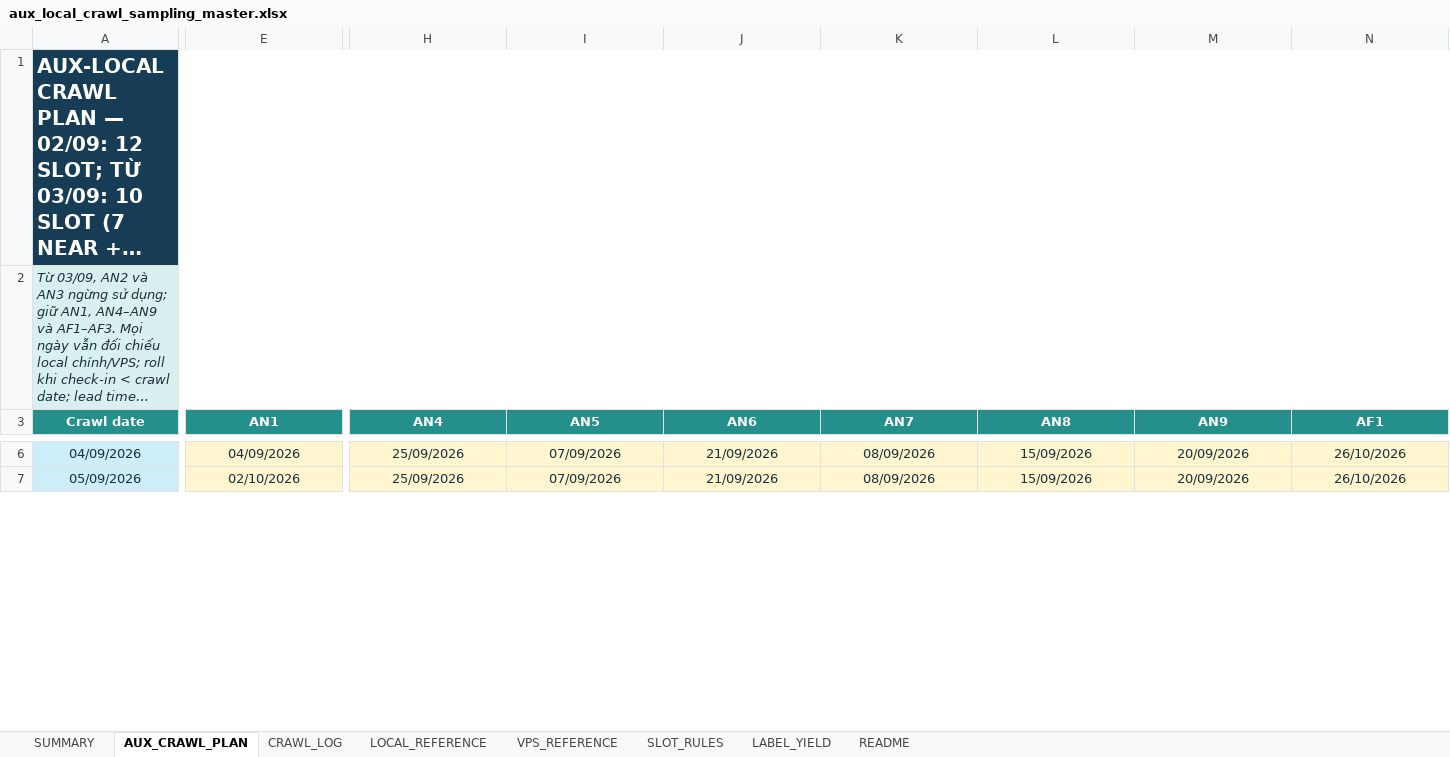
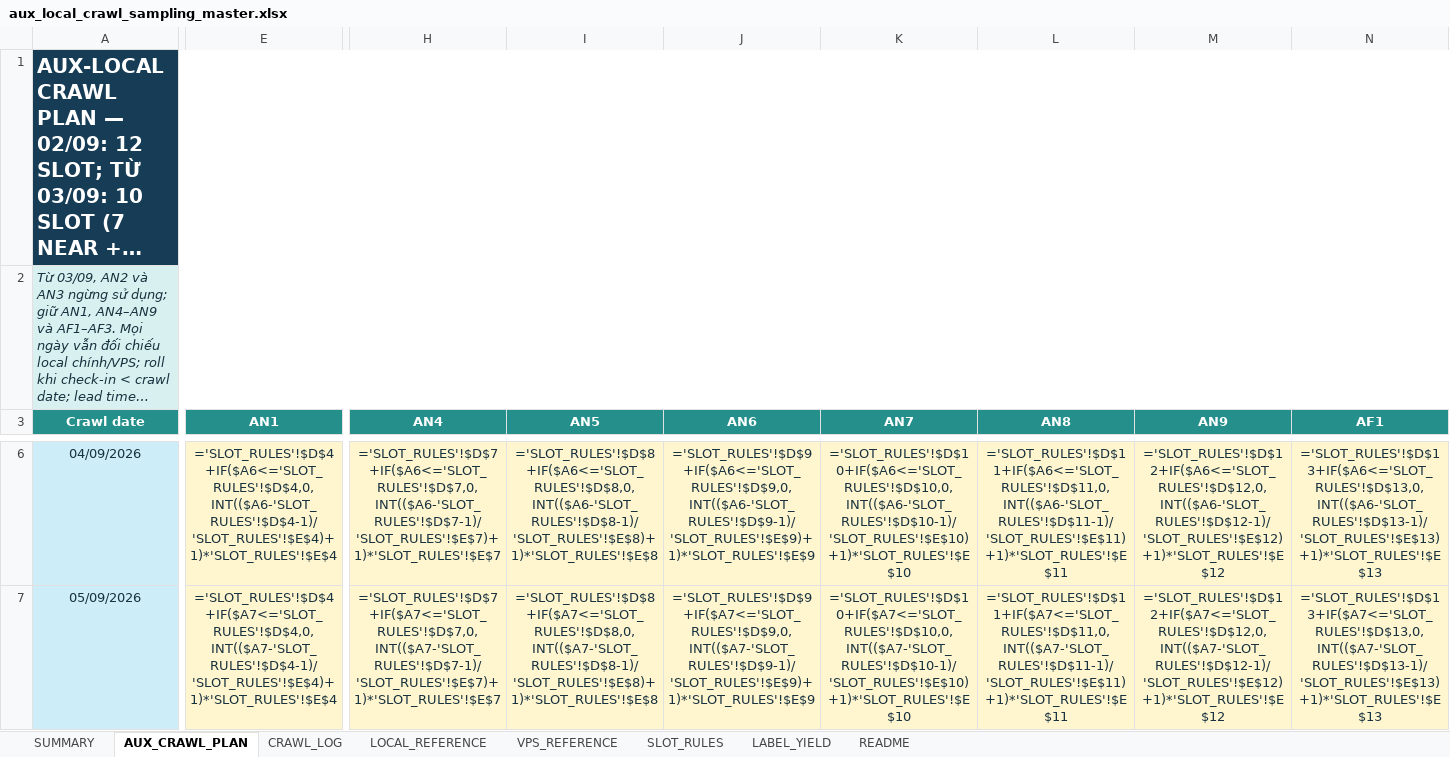
Before and after one commit to Andnm/capstone-master, an Excel workbook: outputs/aux-local-crawl-planner-20260901/aux_local_crawl_sampling_master.xlsx, sheet AUX_CRAWL_PLAN, drawn as a sheet; only a part is shown, gaps mark what is left out; long unchanged cells end in …; values as stored, in another font and other column widths than the file's, no borders; formulas without a stored value are shown as written; the diff covers the shown part only; the diff names each change by its address in the sheet, - before the commit and + after, or states it on an @@ line.

```diff
--- a/outputs/aux-local-crawl-planner-20260901/aux_local_crawl_sampling_master.xlsx (sheet AUX_CRAWL_PLAN)
+++ b/outputs/aux-local-crawl-planner-20260901/aux_local_crawl_sampling_master.xlsx (sheet AUX_CRAWL_PLAN)
-E1:N1 fill: #173D56
+E1:N1 fill: none
-E2:N2 fill: #D8F0F0
+E2:N2 fill: none
-E6 (AN1): 04/09/2026
+E6 (AN1): ='SLOT_RULES'!$D$4+IF($A6<='SLOT_RULES'!$D$4,0,INT(($A6-'SLOT_RULES'!$D$4-1)/'SLOT_RULES'!$E$4)+1)*'SLOT_RULES'!$E$4
-H6 (AN4): 25/09/2026
+H6 (AN4): ='SLOT_RULES'!$D$7+IF($A6<='SLOT_RULES'!$D$7,0,INT(($A6-'SLOT_RULES'!$D$7-1)/'SLOT_RULES'!$E$7)+1)*'SLOT_RULES'!$E$7
-I6 (AN5): 07/09/2026
+I6 (AN5): ='SLOT_RULES'!$D$8+IF($A6<='SLOT_RULES'!$D$8,0,INT(($A6-'SLOT_RULES'!$D$8-1)/'SLOT_RULES'!$E$8)+1)*'SLOT_RULES'!$E$8
-J6 (AN6): 21/09/2026
+J6 (AN6): ='SLOT_RULES'!$D$9+IF($A6<='SLOT_RULES'!$D$9,0,INT(($A6-'SLOT_RULES'!$D$9-1)/'SLOT_RULES'!$E$9)+1)*'SLOT_RULES'!$E$9
-K6 (AN7): 08/09/2026
+K6 (AN7): ='SLOT_RULES'!$D$10+IF($A6<='SLOT_RULES'!$D$10,0,INT(($A6-'SLOT_RULES'!$D$10-1)/'SLOT_RULES'!$E$10)+1)*'SLOT_RULES'!$E$10
-L6 (AN8): 15/09/2026
+L6 (AN8): ='SLOT_RULES'!$D$11+IF($A6<='SLOT_RULES'!$D$11,0,INT(($A6-'SLOT_RULES'!$D$11-1)/'SLOT_RULES'!$E$11)+1)*'SLOT_RULES'!$E$11
-M6 (AN9): 20/09/2026
+M6 (AN9): ='SLOT_RULES'!$D$12+IF($A6<='SLOT_RULES'!$D$12,0,INT(($A6-'SLOT_RULES'!$D$12-1)/'SLOT_RULES'!$E$12)+1)*'SLOT_RULES'!$E$12
-N6 (AF1): 26/10/2026
+N6 (AF1): ='SLOT_RULES'!$D$13+IF($A6<='SLOT_RULES'!$D$13,0,INT(($A6-'SLOT_RULES'!$D$13-1)/'SLOT_RULES'!$E$13)+1)*'SLOT_RULES'!$E$13
-E7 (AN1): 02/10/2026
+E7 (AN1): ='SLOT_RULES'!$D$4+IF($A7<='SLOT_RULES'!$D$4,0,INT(($A7-'SLOT_RULES'!$D$4-1)/'SLOT_RULES'!$E$4)+1)*'SLOT_RULES'!$E$4
-H7 (AN4): 25/09/2026
+H7 (AN4): ='SLOT_RULES'!$D$7+IF($A7<='SLOT_RULES'!$D$7,0,INT(($A7-'SLOT_RULES'!$D$7-1)/'SLOT_RULES'!$E$7)+1)*'SLOT_RULES'!$E$7
-I7 (AN5): 07/09/2026
+I7 (AN5): ='SLOT_RULES'!$D$8+IF($A7<='SLOT_RULES'!$D$8,0,INT(($A7-'SLOT_RULES'!$D$8-1)/'SLOT_RULES'!$E$8)+1)*'SLOT_RULES'!$E$8
-J7 (AN6): 21/09/2026
+J7 (AN6): ='SLOT_RULES'!$D$9+IF($A7<='SLOT_RULES'!$D$9,0,INT(($A7-'SLOT_RULES'!$D$9-1)/'SLOT_RULES'!$E$9)+1)*'SLOT_RULES'!$E$9
-K7 (AN7): 08/09/2026
+K7 (AN7): ='SLOT_RULES'!$D$10+IF($A7<='SLOT_RULES'!$D$10,0,INT(($A7-'SLOT_RULES'!$D$10-1)/'SLOT_RULES'!$E$10)+1)*'SLOT_RULES'!$E$10
-L7 (AN8): 15/09/2026
+L7 (AN8): ='SLOT_RULES'!$D$11+IF($A7<='SLOT_RULES'!$D$11,0,INT(($A7-'SLOT_RULES'!$D$11-1)/'SLOT_RULES'!$E$11)+1)*'SLOT_RULES'!$E$11
-M7 (AN9): 20/09/2026
+M7 (AN9): ='SLOT_RULES'!$D$12+IF($A7<='SLOT_RULES'!$D$12,0,INT(($A7-'SLOT_RULES'!$D$12-1)/'SLOT_RULES'!$E$12)+1)*'SLOT_RULES'!$E$12
-N7 (AF1): 26/10/2026
+N7 (AF1): ='SLOT_RULES'!$D$13+IF($A7<='SLOT_RULES'!$D$13,0,INT(($A7-'SLOT_RULES'!$D$13-1)/'SLOT_RULES'!$E$13)+1)*'SLOT_RULES'!$E$13
```
Also changed, not shown: 1516 edited cells and cell formats elsewhere in this sheet, sheet CRAWL_LOG, sheet SUMMARY, sheet LOCAL_REFERENCE, sheet VPS_REFERENCE, sheet LABEL_YIELD, sheet SLOT_RULES, 1 more sheet, outputs/crawl-data-planner-20260816/crawl_sampling_master.xlsx, outputs/vps-crawl-planner-20260823/vps_crawl_sampling_master.xlsx, 2 other files.
